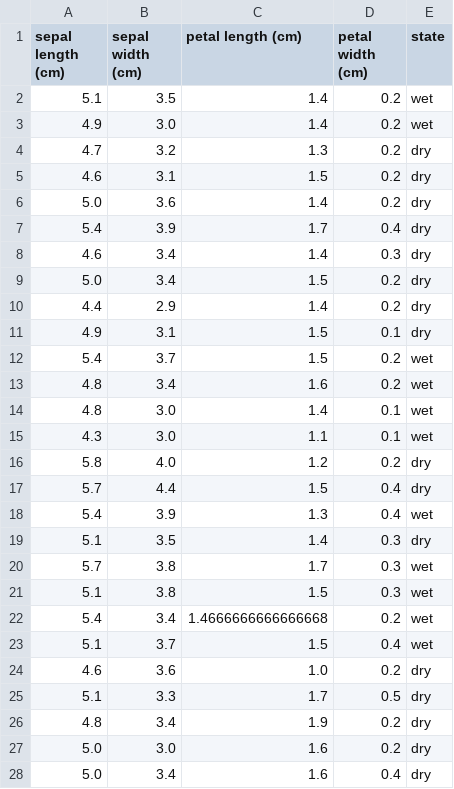
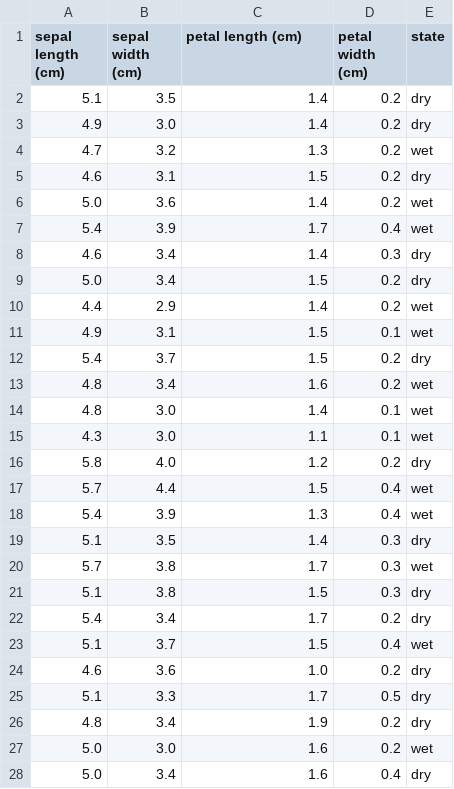
Before and after one commit to GPul88/Datacademy, a CSV file: Modules/M4_ML/answers/B2-3.csv, drawn as a sheet; only a part is shown; the diff covers the shown part only.

```diff
--- a/Modules/M4_ML/answers/B2-3.csv
+++ b/Modules/M4_ML/answers/B2-3.csv
@@ -1,13 +1,13 @@
 sepal length (cm);sepal width (cm);petal length (cm);petal width (cm);state
-5.1;3.5;1.4;0.2;wet
-4.9;3.0;1.4;0.2;wet
-4.7;3.2;1.3;0.2;dry
+5.1;3.5;1.4;0.2;dry
+4.9;3.0;1.4;0.2;dry
+4.7;3.2;1.3;0.2;wet
 4.6;3.1;1.5;0.2;dry
-5.0;3.6;1.4;0.2;dry
-5.4;3.9;1.7;0.4;dry
+5.0;3.6;1.4;0.2;wet
+5.4;3.9;1.7;0.4;wet
 4.6;3.4;1.4;0.3;dry
 5.0;3.4;1.5;0.2;dry
-4.4;2.9;1.4;0.2;dry
-4.9;3.1;1.5;0.1;dry
-5.4;3.7;1.5;0.2;wet
+4.4;2.9;1.4;0.2;wet
+4.9;3.1;1.5;0.1;wet
+5.4;3.7;1.5;0.2;dry
 4.8;3.4;1.6;0.2;wet
@@ -16,3 +16,3 @@ sepal length (cm);sepal width (cm);petal length (cm);petal width (cm);state
 5.8;4.0;1.2;0.2;dry
-5.7;4.4;1.5;0.4;dry
+5.7;4.4;1.5;0.4;wet
 5.4;3.9;1.3;0.4;wet
@@ -20,4 +20,4 @@ sepal length (cm);sepal width (cm);petal length (cm);petal width (cm);state
 5.7;3.8;1.7;0.3;wet
-5.1;3.8;1.5;0.3;wet
-5.4;3.4;1.4666666666666668;0.2;wet
+5.1;3.8;1.5;0.3;dry
+5.4;3.4;1.7;0.2;dry
 5.1;3.7;1.5;0.4;wet
@@ -26,3 +26,3 @@ sepal length (cm);sepal width (cm);petal length (cm);petal width (cm);state
 4.8;3.4;1.9;0.2;dry
-5.0;3.0;1.6;0.2;dry
+5.0;3.0;1.6;0.2;wet
 5.0;3.4;1.6;0.4;dry
```
Also changed, not shown: 70 edited cells elsewhere in this file, Modules/M4_ML/answers/B4-1.csv, Modules/M4_ML/answers/C1.csv, 5 other files.
